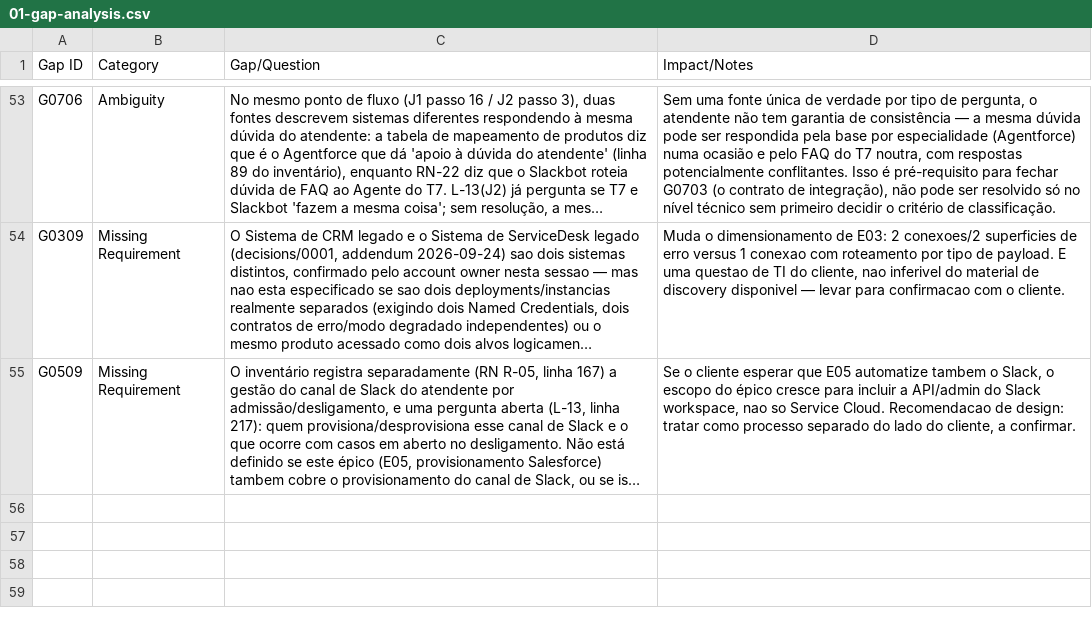
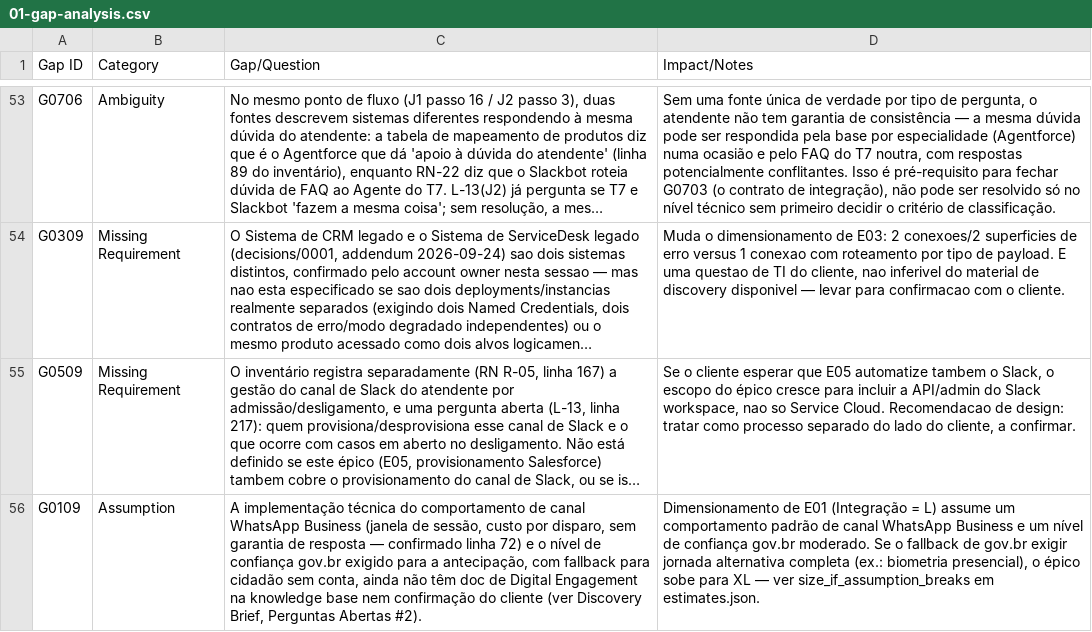
Before and after one commit to nfilho-salesforce/salesforce, a CSV file: Scopezilla/PRODESP-POUPATEMPO-BALCAO-V3/data/csv/01-gap-analysis.csv, drawn as a sheet; only a part is shown, gaps mark what is left out; long unchanged cells end in …; the diff names each change by its address in the sheet, - before the commit and + after, or states it on an @@ line.

```diff
--- a/Scopezilla/PRODESP-POUPATEMPO-BALCAO-V3/data/csv/01-gap-analysis.csv
+++ b/Scopezilla/PRODESP-POUPATEMPO-BALCAO-V3/data/csv/01-gap-analysis.csv
+row 56: G0109 | Assumption | A implementação técnica do comportamento de canal WhatsApp Business (janela de sessão, custo por disparo, sem garantia de resposta — confirmado linha 72) e o nível de confiança gov.br exigido para a antecipação, com fallback para cidadão sem conta, ainda não têm doc de Digital Engagement na knowledge base nem confirmação do cliente (ver Discovery Brief, Perguntas Abertas #2). | Dimensionamento de E01 (Integração = L) assume um comportamento padrão de canal WhatsApp Business e um nível de confiança gov.br moderado. Se o fallback de gov.br exigir jornada alternativa completa (ex.: biometria presencial), o épico sobe para XL — ver size_if_assumption_breaks em estimates.json.
```
Also changed, not shown: 3 other files.
